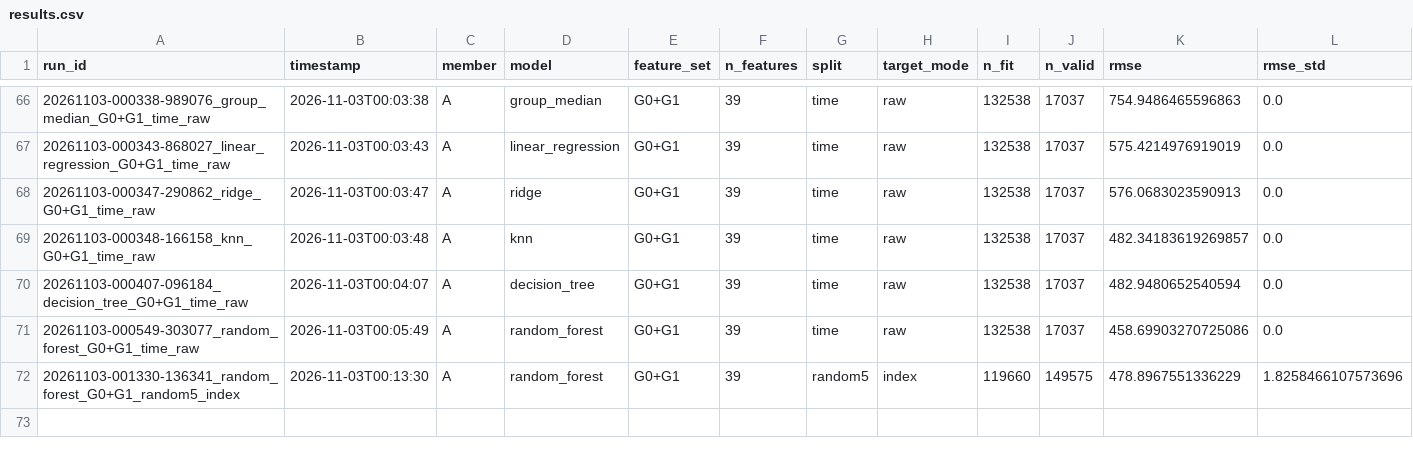
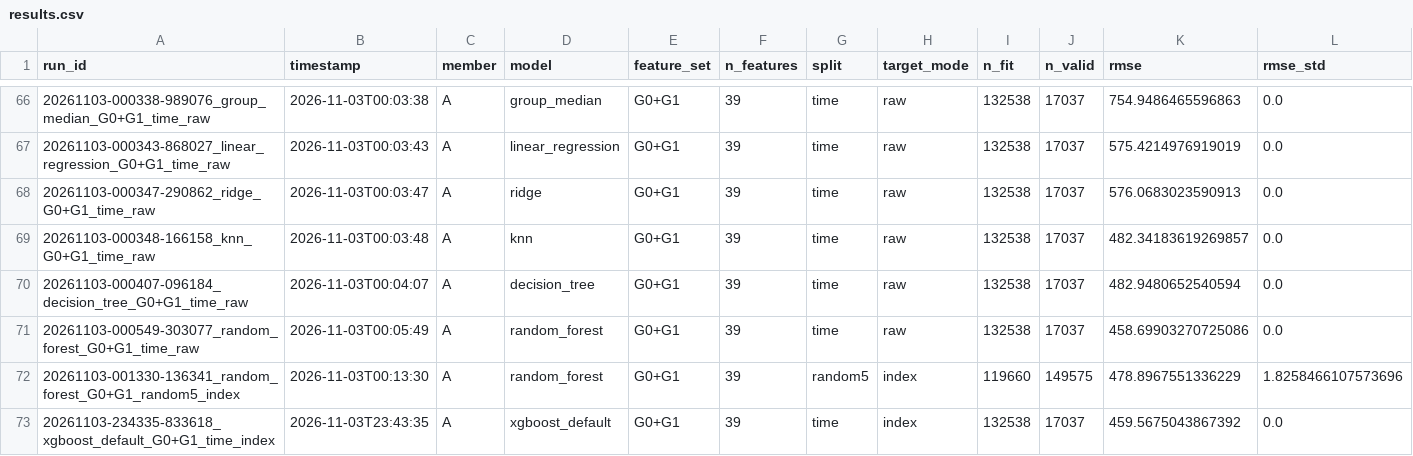
Before and after one commit to Lee-Juntong/CS5228-Project-Singapore-Rent-Prediction, a CSV file: results/results.csv, drawn as a sheet; only a part is shown, gaps mark what is left out; rows hold the shown columns only; the diff names each change by its address in the sheet, - before the commit and + after, or states it on an @@ line.

```diff
--- a/results/results.csv
+++ b/results/results.csv
+row 73: 20261103-234335-833618_xgboost_default_G0+G1_time_index | 2026-11-03T23:43:35 | A | xgboost_default | G0+G1 | 39 | time | index | 132538 | 17037 | 459.5675043867392 | 0.0
```
Also changed, not shown: results/member_a/trend/monthly_rmse.csv, results/member_a/trend/split_comparison.csv, 14 other files.
